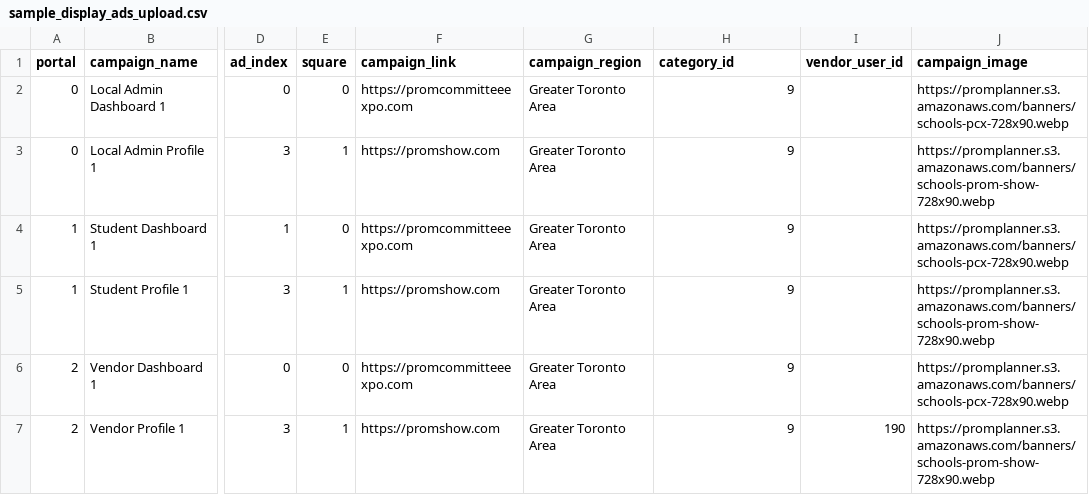
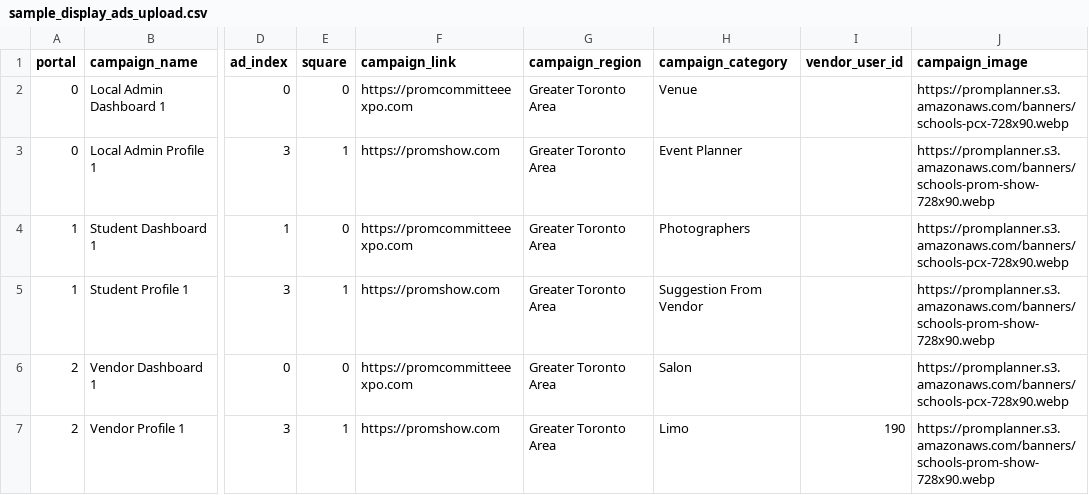
Before and after one commit to tqmsh/Disc-Jockey-Manager, a CSV file: super_admin/public/sample_display_ads_upload.csv, drawn as a sheet; only a part is shown, gaps mark what is left out; the diff names each change by its address in the sheet, - before the commit and + after, or states it on an @@ line.

Commit message:
update sample file

```diff
--- a/super_admin/public/sample_display_ads_upload.csv
+++ b/super_admin/public/sample_display_ads_upload.csv
-H1: category_id
+H1: campaign_category
-H2 (campaign_category): 9
+H2 (campaign_category): Venue
-H3 (campaign_category): 9
+H3 (campaign_category): Event Planner
-H4 (campaign_category): 9
+H4 (campaign_category): Photographers
-H5 (campaign_category): 9
+H5 (campaign_category): Suggestion From Vendor
-H6 (campaign_category): 9
+H6 (campaign_category): Salon
-H7 (campaign_category): 9
+H7 (campaign_category): Limo
```
Also changed, not shown: 1 other file.
